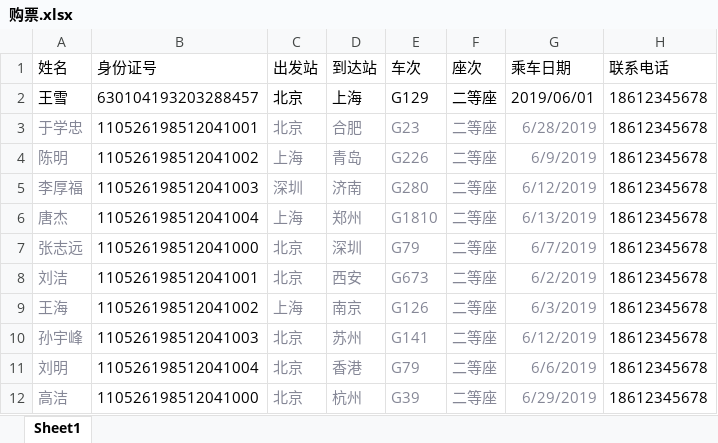
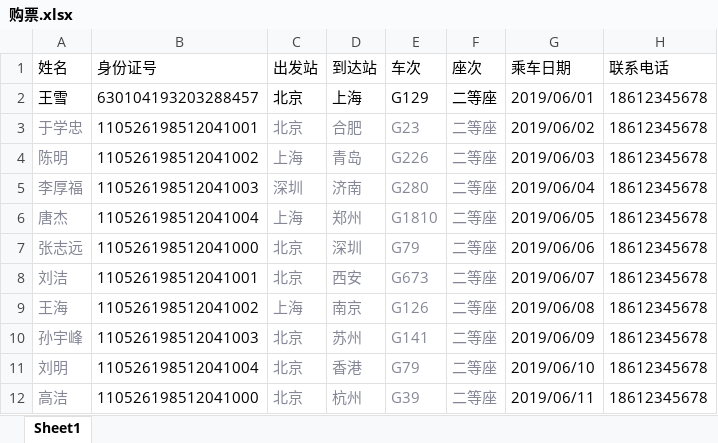
Before and after one commit to topsai/evisa-bg, an Excel workbook: report/购票.xlsx, sheet Sheet1, drawn as a sheet; values as stored, in another font and other column widths than the file's, no borders; the diff names each change by its address in the sheet, - before the commit and + after, or states it on an @@ line.

```diff
--- a/report/购票.xlsx (sheet Sheet1)
+++ b/report/购票.xlsx (sheet Sheet1)
-G3 (乘车日期): 6/28/2019
+G3 (乘车日期): 2019/06/02
-G3:G12 text colour: #858796
+G3:G12 text colour: black
-G4 (乘车日期): 6/9/2019
+G4 (乘车日期): 2019/06/03
-G5 (乘车日期): 6/12/2019
+G5 (乘车日期): 2019/06/04
-G6 (乘车日期): 6/13/2019
+G6 (乘车日期): 2019/06/05
-G7 (乘车日期): 6/7/2019
+G7 (乘车日期): 2019/06/06
-G8 (乘车日期): 6/2/2019
+G8 (乘车日期): 2019/06/07
-G9 (乘车日期): 6/3/2019
+G9 (乘车日期): 2019/06/08
-G10 (乘车日期): 6/12/2019
+G10 (乘车日期): 2019/06/09
-G11 (乘车日期): 6/6/2019
+G11 (乘车日期): 2019/06/10
-G12 (乘车日期): 6/29/2019
+G12 (乘车日期): 2019/06/11
```
Also changed, not shown: report/购票 - 1.xlsx, 7 other files.
